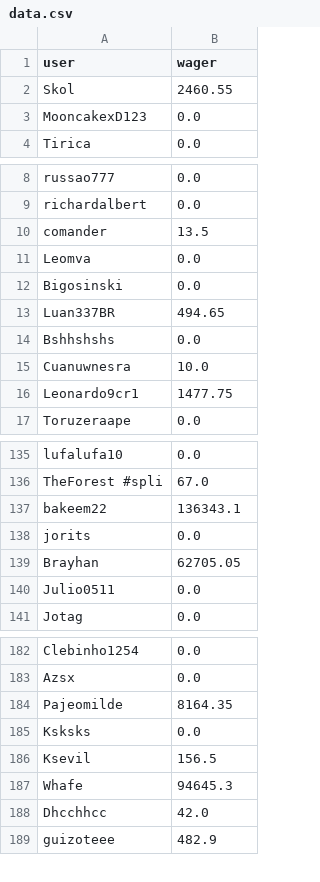
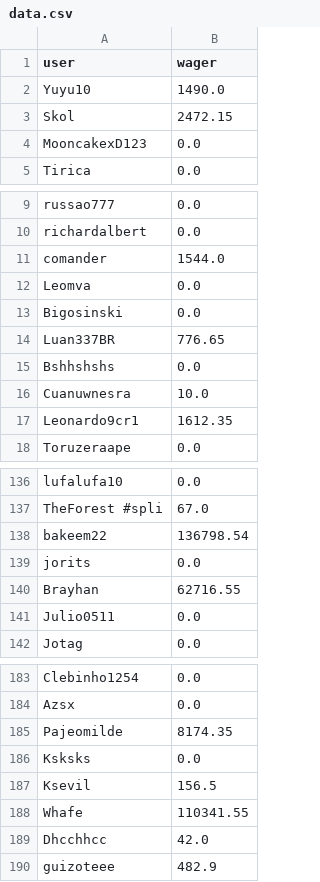
Before and after one commit to PedroHenriqueMelo1/BotSQLiteConsultRace, a CSV file: utils/data.csv, drawn as a sheet; only a part is shown, gaps mark what is left out; the diff covers the shown part only.

```diff
--- a/utils/data.csv
+++ b/utils/data.csv
@@ -1,3 +1,4 @@
 user;wager
-Skol;2460.55
+Yuyu10;1490.0
+Skol;2472.15
 MooncakexD123;0.0
@@ -9,9 +10,9 @@ russao777;0.0
 richardalbert;0.0
-comander;13.5
+comander;1544.0
 Leomva;0.0
 Bigosinski;0.0
-Luan337BR;494.65
+Luan337BR;776.65
 Bshhshshs;0.0
 Cuanuwnesra;10.0
-Leonardo9cr1;1477.75
+Leonardo9cr1;1612.35
 Toruzeraape;0.0
@@ -136,5 +137,5 @@ lufalufa10;0.0
 TheForest #spli;67.0
-bakeem22;136343.1
+bakeem22;136798.54
 jorits;0.0
-Brayhan;62705.05
+Brayhan;62716.55
 Julio0511;0.0
@@ -183,6 +184,6 @@ Clebinho1254;0.0
 Azsx;0.0
-Pajeomilde;8164.35
+Pajeomilde;8174.35
 Ksksks;0.0
 Ksevil;156.5
-Whafe;94645.3
+Whafe;110341.55
 Dhcchhcc;42.0
```
Also changed, not shown: 17 edited cells elsewhere in this file, 1 other file.
